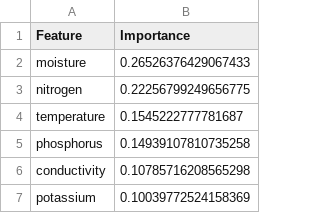
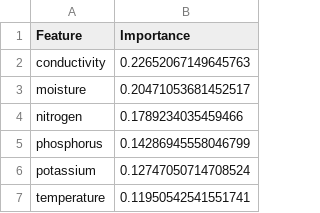
Before and after one commit to Prabuddha747/IndoorVegetaion, a CSV file: results/metrics/ph_feature_importance.csv, drawn as a sheet.

```diff
--- a/results/metrics/ph_feature_importance.csv
+++ b/results/metrics/ph_feature_importance.csv
@@ -1,7 +1,7 @@
 Feature,Importance
-moisture,0.26526376429067433
-nitrogen,0.22256799249656775
-temperature,0.1545222777781687
-phosphorus,0.14939107810735258
-conductivity,0.10785716208565298
-potassium,0.10039772524158369
+conductivity,0.22652067149645763
+moisture,0.20471053681452517
+nitrogen,0.1789234035459466
+phosphorus,0.14286945558046799
+potassium,0.12747050714708524
+temperature,0.11950542541551741
```
Also changed, not shown: results/metrics/growth_stage_feature_importance.csv, results/metrics/growth_stage_model_comparison.csv, 28 other files.
